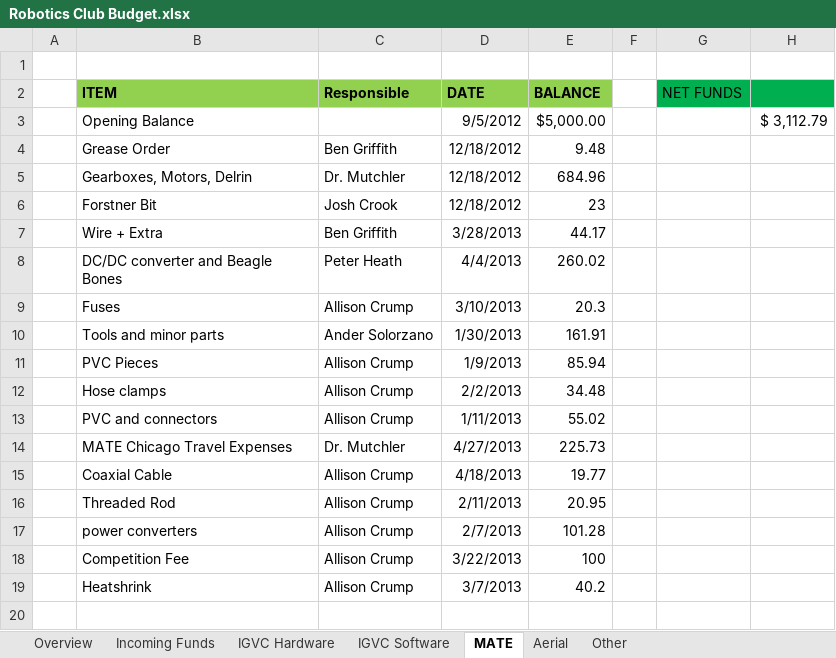
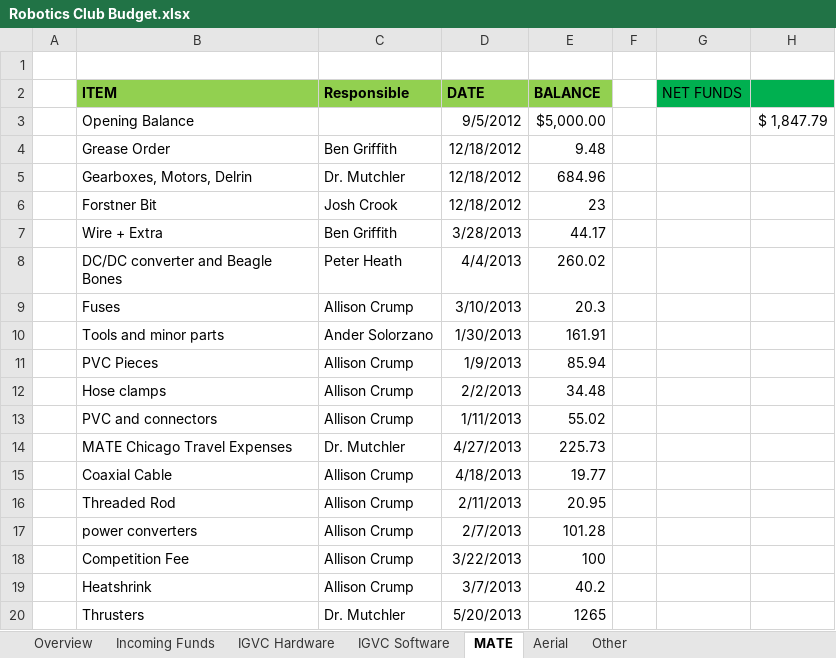
Before and after one commit to rhrt/Archive, an Excel workbook: Budgets/2012 - 2013/Robotics Club Budget.xlsx, sheet MATE, drawn as a sheet; values as stored, in another font and other column widths than the file's, no borders; the diff names each change by its address in the sheet, - before the commit and + after, or states it on an @@ line.

```diff
--- a/Budgets/2012 - 2013/Robotics Club Budget.xlsx (sheet MATE)
+++ b/Budgets/2012 - 2013/Robotics Club Budget.xlsx (sheet MATE)
-H3: $ 3,112.79
+H3: $ 1,847.79
+row 20:  | Thrusters | Dr. Mutchler | 5/20/2013 | 1265
```
Also changed, not shown: sheet Overview, sheet IGVC Software, sheet IGVC Hardware.
